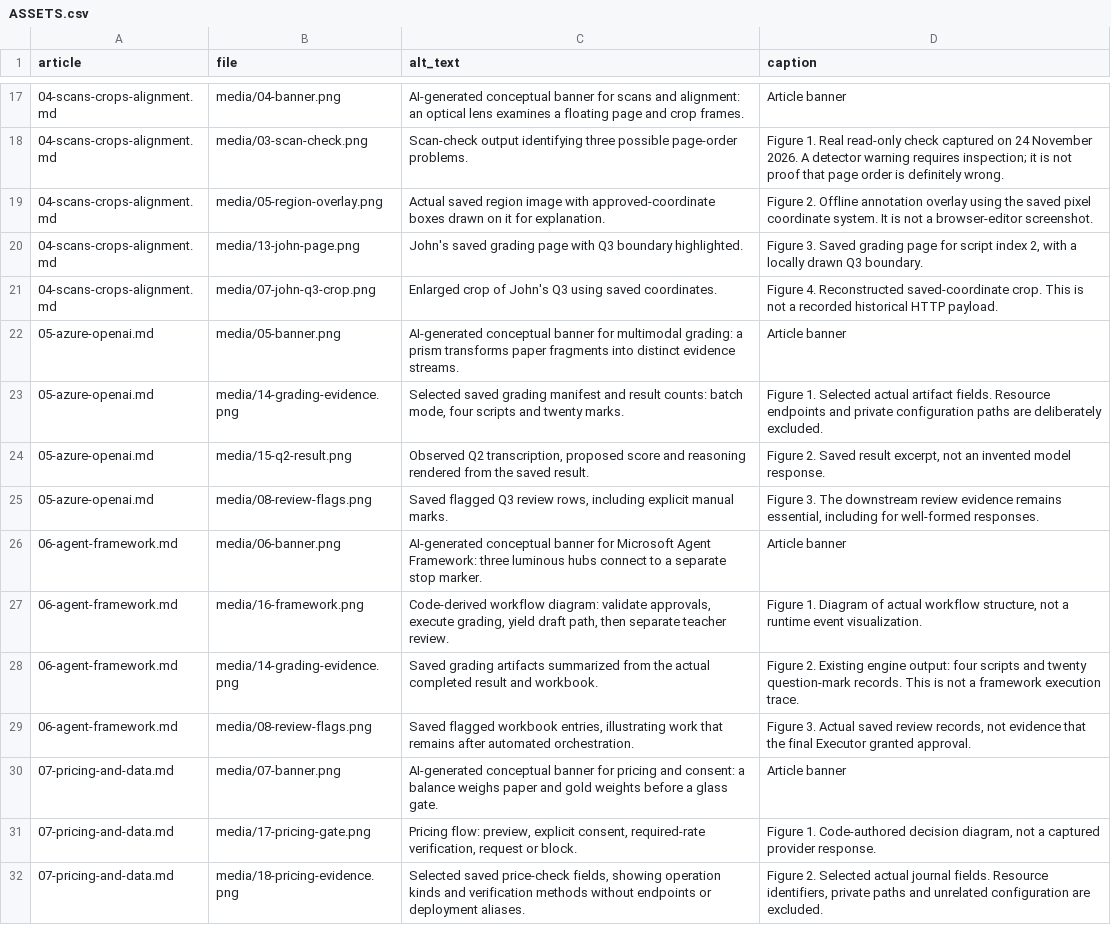
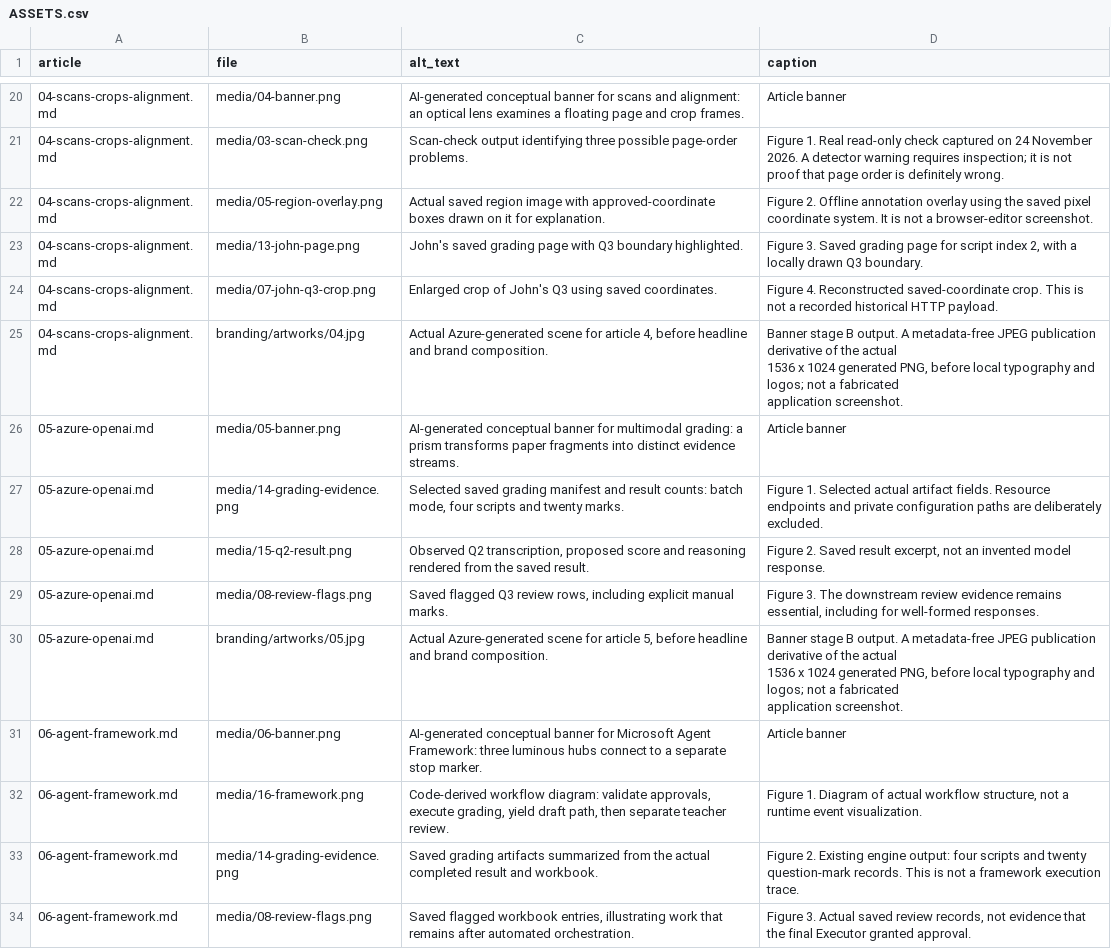
Before and after one commit to wongcyrus/azure-handwriting-grader-skills, a CSV file: docs/blog-series/ASSETS.csv, drawn as a sheet; only a part is shown, gaps mark what is left out; the shorter side is filled out with more unchanged rows; the diff covers the shown part only.

```diff
--- a/docs/blog-series/ASSETS.csv
+++ b/docs/blog-series/ASSETS.csv
@@ -21,2 +30,5 @@ article,file,alt_text,caption
 04-scans-crops-alignment.md,media/07-john-q3-crop.png,Enlarged crop of John's Q3 using saved coordinates.,Figure 4. Reconstructed saved-coordinate crop. This is not a recorded historical HTTP payload.
+04-scans-crops-alignment.md,branding/artworks/04.jpg,"Actual Azure-generated scene for article 4, before headline and brand composition.","Banner stage B output. A metadata-free JPEG publication derivative of the actual
+1536 x 1024 generated PNG, before local typography and logos; not a fabricated
+application screenshot."
 05-azure-openai.md,media/05-banner.png,AI-generated conceptual banner for multimodal grading: a prism transforms paper fragments into distinct evidence streams.,Article banner
@@ -25,2 +37,5 @@ article,file,alt_text,caption
 05-azure-openai.md,media/08-review-flags.png,"Saved flagged Q3 review rows, including explicit manual marks.","Figure 3. The downstream review evidence remains essential, including for well-formed responses."
+05-azure-openai.md,branding/artworks/05.jpg,"Actual Azure-generated scene for article 5, before headline and brand composition.","Banner stage B output. A metadata-free JPEG publication derivative of the actual
+1536 x 1024 generated PNG, before local typography and logos; not a fabricated
+application screenshot."
 06-agent-framework.md,media/06-banner.png,AI-generated conceptual banner for Microsoft Agent Framework: three luminous hubs connect to a separate stop marker.,Article banner
```
Also changed, not shown: 6 added rows elsewhere in this file, docs/blog-series/EVIDENCE-MAP.csv, 32 other files.
